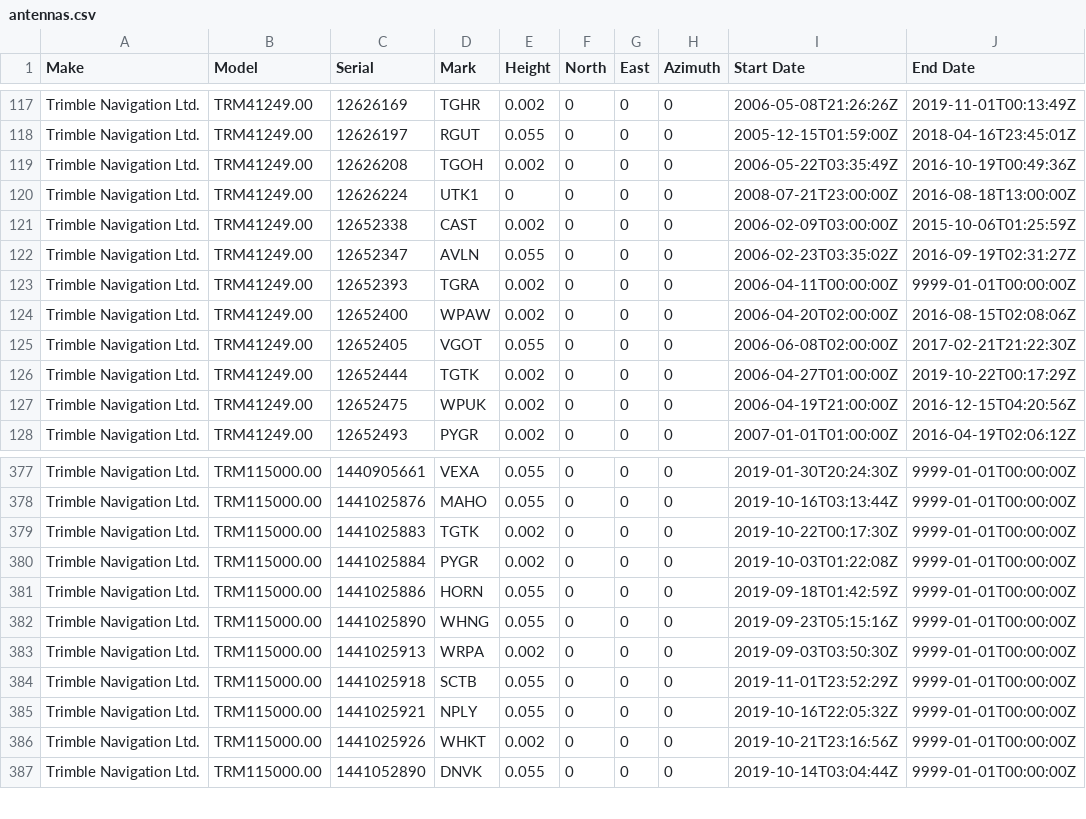
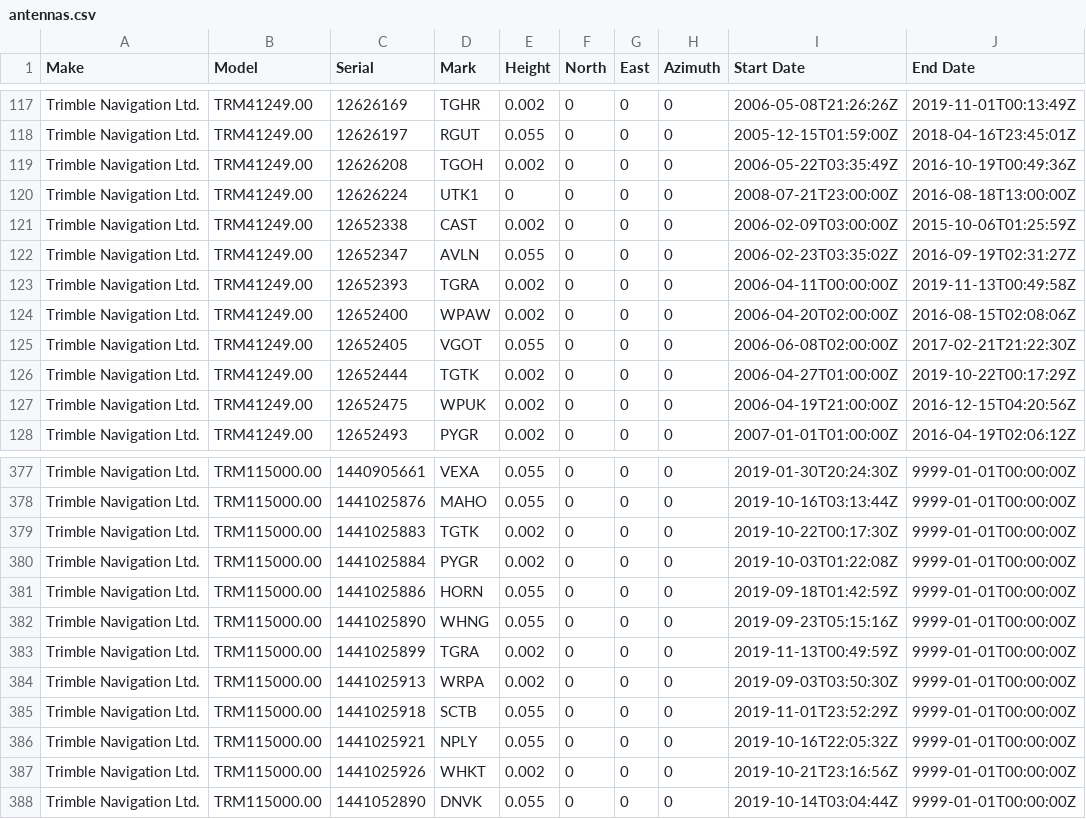
Before and after one commit to GeoNet/delta, a CSV file: install/antennas.csv, drawn as a sheet; only a part is shown, gaps mark what is left out.

Commit message:
TGRA Zephyr1 to Zephyr3 swap

```diff
--- a/install/antennas.csv
+++ b/install/antennas.csv
@@ -122,3 +122,3 @@ Trimble Navigation Ltd.,TRM41249.00,12652338,CAST,0.002,0,0,0,2006-02-09T03:00:0
 Trimble Navigation Ltd.,TRM41249.00,12652347,AVLN,0.055,0,0,0,2006-02-23T03:35:02Z,2016-09-19T02:31:27Z
-Trimble Navigation Ltd.,TRM41249.00,12652393,TGRA,0.002,0,0,0,2006-04-11T00:00:00Z,9999-01-01T00:00:00Z
+Trimble Navigation Ltd.,TRM41249.00,12652393,TGRA,0.002,0,0,0,2006-04-11T00:00:00Z,2019-11-13T00:49:58Z
 Trimble Navigation Ltd.,TRM41249.00,12652400,WPAW,0.002,0,0,0,2006-04-20T02:00:00Z,2016-08-15T02:08:06Z
@@ -382,2 +382,3 @@ Trimble Navigation Ltd.,TRM115000.00,1441025886,HORN,0.055,0,0,0,2019-09-18T01:4
 Trimble Navigation Ltd.,TRM115000.00,1441025890,WHNG,0.055,0,0,0,2019-09-23T05:15:16Z,9999-01-01T00:00:00Z
+Trimble Navigation Ltd.,TRM115000.00,1441025899,TGRA,0.002,0,0,0,2019-11-13T00:49:59Z,9999-01-01T00:00:00Z
 Trimble Navigation Ltd.,TRM115000.00,1441025913,WRPA,0.002,0,0,0,2019-09-03T03:50:30Z,9999-01-01T00:00:00Z
```
